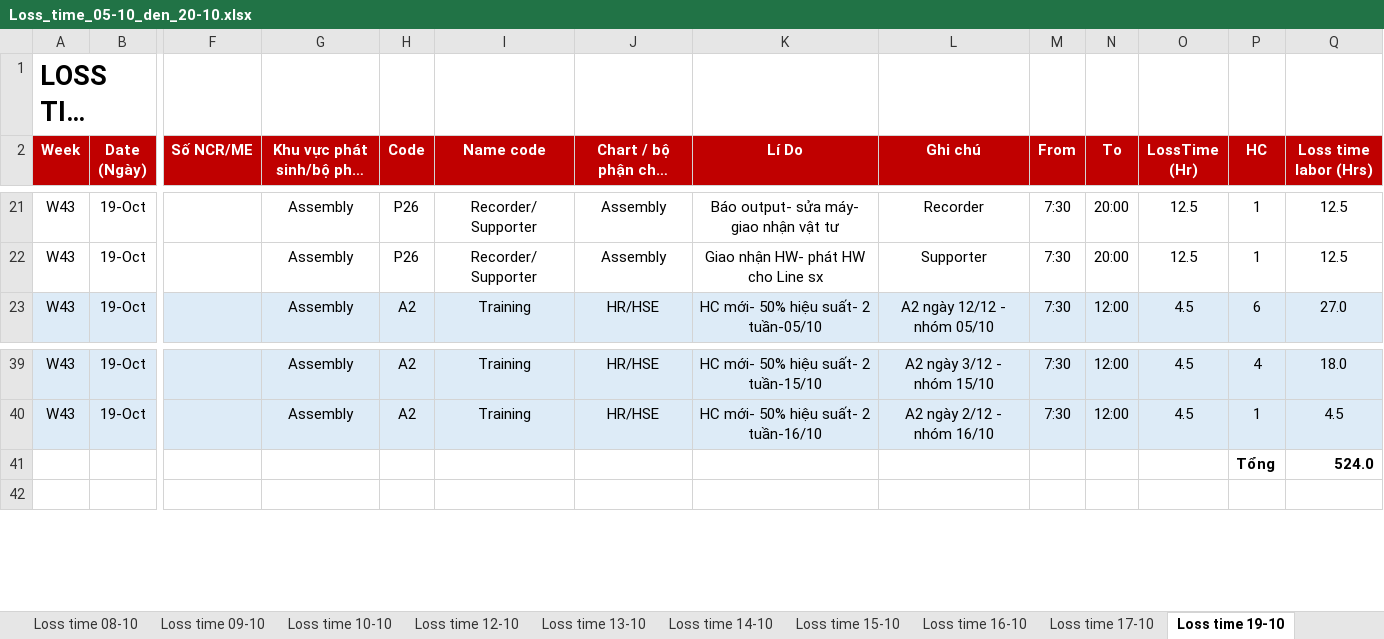
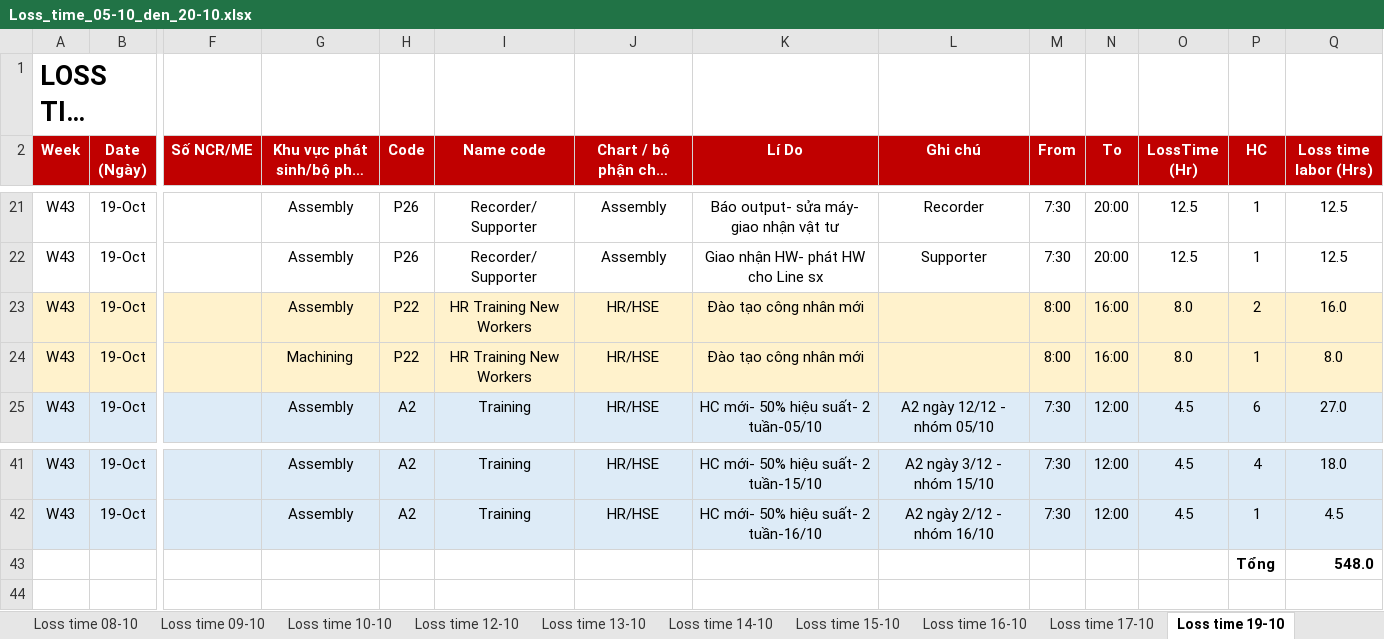
Before and after one commit to Aurora241/Rochdale-Spears, an Excel workbook: loss-time/outputs/Loss_time_05-10_den_20-10.xlsx, sheet Loss time 19-10, drawn as a sheet; only a part is shown, gaps mark what is left out; long unchanged cells end in …; values as stored, in another font and other column widths than the file's, no borders; charts and pictures not drawn; addresses are those after the commit; rows hold the shown columns only; the diff names each change by its address in the sheet, - before the commit and + after, or states it on an @@ line.

```diff
--- a/loss-time/outputs/Loss_time_05-10_den_20-10.xlsx (sheet Loss time 19-10)
+++ b/loss-time/outputs/Loss_time_05-10_den_20-10.xlsx (sheet Loss time 19-10)
+row 23: W43 | 19-Oct |  | Assembly | P22 | HR Training New Workers | HR/HSE | Đào tạo công nhân mới |  | 8:00 | 16:00 | 8.0 | 2 | 16.0
+row 24: W43 | 19-Oct |  | Machining | P22 | HR Training New Workers | HR/HSE | Đào tạo công nhân mới |  | 8:00 | 16:00 | 8.0 | 1 | 8.0
-Q43 (Loss time labor (Hrs)): 524.0
+Q43 (Loss time labor (Hrs)): 548.0
```
Also changed, not shown: sheet Nhân viên mới - A2, sheet Lịch A2 nhân viên mới, sheet Loss time 20-10, sheet Tổng hợp, formulas that keep their value, loss-time/outputs/Nhap_lieu_05-10_den_20-10.xlsx, 2 other files.
